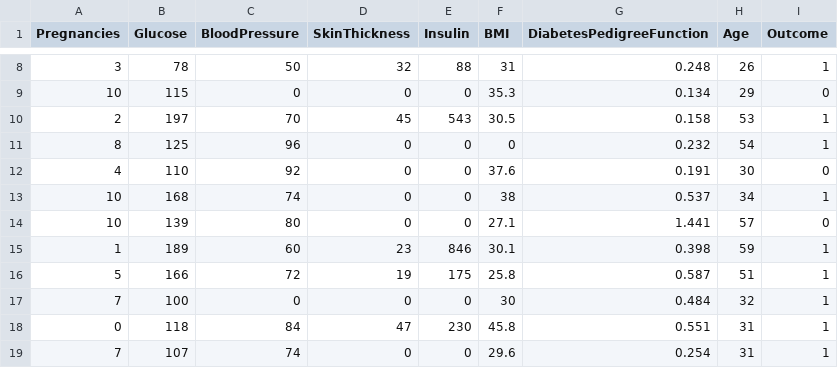
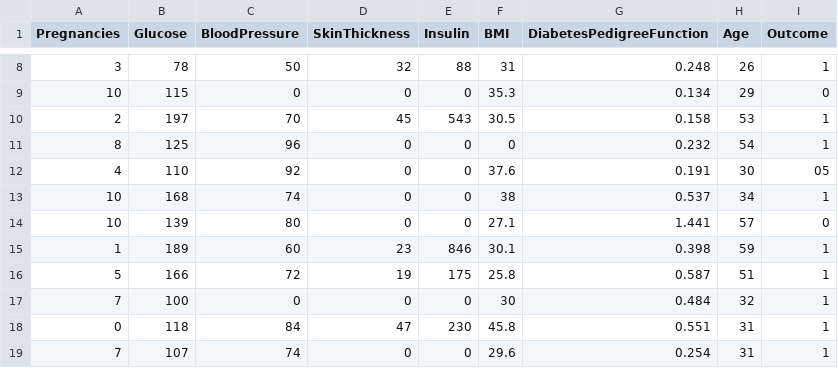
Before and after one commit to latioms/DASIER, a CSV file: datasets/diabetes/diabetes.csv, drawn as a sheet; only a part is shown, gaps mark what is left out.

```diff
--- a/datasets/diabetes/diabetes.csv
+++ b/datasets/diabetes/diabetes.csv
@@ -11,3 +11,3 @@ Pregnancies,Glucose,BloodPressure,SkinThickness,Insulin,BMI,DiabetesPedigreeFunc
 8,125,96,0,0,0,0.232,54,1
-4,110,92,0,0,37.6,0.191,30,0
+4,110,92,0,0,37.6,0.191,30,05
 10,168,74,0,0,38,0.537,34,1
```
Also changed, not shown: 3 other files.
